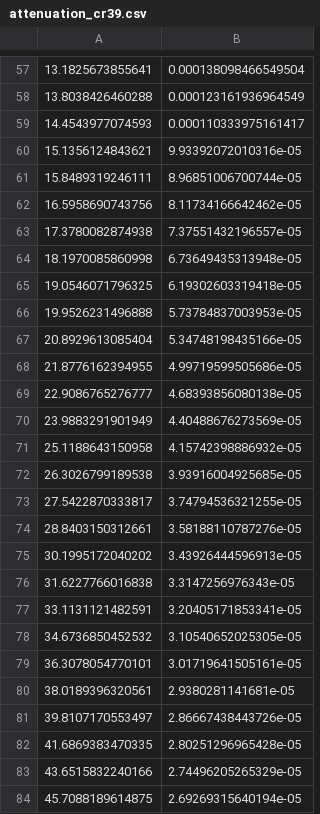
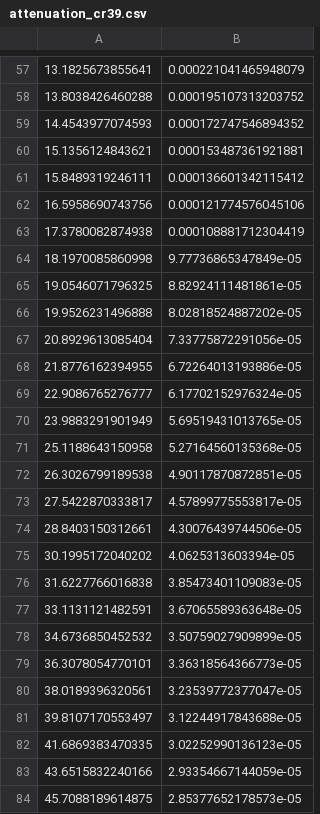
Before and after one commit to jkunimune/kodi-analysis, a CSV file: data/tables/attenuation_cr39.csv, drawn as a sheet; only a part is shown, gaps mark what is left out; the diff covers the shown part only.

```diff
--- a/data/tables/attenuation_cr39.csv
+++ b/data/tables/attenuation_cr39.csv
@@ -57,28 +57,28 @@
-13.1825673855641,0.000138098466549504
-13.8038426460288,0.000123161936964549
-14.4543977074593,0.000110333975161417
-15.1356124843621,9.93392072010316e-05
-15.8489319246111,8.96851006700744e-05
-16.5958690743756,8.11734166642462e-05
-17.3780082874938,7.37551432196557e-05
-18.1970085860998,6.73649435313948e-05
-19.0546071796325,6.19302603319418e-05
-19.9526231496888,5.73784837003953e-05
-20.8929613085404,5.34748198435166e-05
-21.8776162394955,4.99719599505686e-05
-22.9086765276777,4.68393856080138e-05
-23.9883291901949,4.40488676273569e-05
-25.1188643150958,4.15742398886932e-05
-26.3026799189538,3.93916004925685e-05
-27.5422870333817,3.74794536321255e-05
-28.8403150312661,3.58188110787276e-05
-30.1995172040202,3.43926444596913e-05
-31.6227766016838,3.3147256976343e-05
-33.1131121482591,3.20405171853341e-05
-34.6736850452532,3.10540652025305e-05
-36.3078054770101,3.01719641505161e-05
-38.0189396320561,2.9380281141681e-05
-39.8107170553497,2.86667438443726e-05
-41.6869383470335,2.80251296965428e-05
-43.6515832240166,2.74496205265329e-05
-45.7088189614875,2.69269315640194e-05
+13.1825673855641,0.000221041465948079
+13.8038426460288,0.000195107313203752
+14.4543977074593,0.000172747546894352
+15.1356124843621,0.000153487361921881
+15.8489319246111,0.000136601342115412
+16.5958690743756,0.000121774576045106
+17.3780082874938,0.000108881712304419
+18.1970085860998,9.77736865347849e-05
+19.0546071796325,8.82924111481861e-05
+19.9526231496888,8.02818524887202e-05
+20.8929613085404,7.33775872291056e-05
+21.8776162394955,6.72264013193886e-05
+22.9086765276777,6.17702152976324e-05
+23.9883291901949,5.69519431013765e-05
+25.1188643150958,5.27164560135368e-05
+26.3026799189538,4.90117870872851e-05
+27.5422870333817,4.57899775553817e-05
+28.8403150312661,4.30076439744506e-05
+30.1995172040202,4.0625313603394e-05
+31.6227766016838,3.85473401109083e-05
+33.1131121482591,3.67065589363648e-05
+34.6736850452532,3.50759027909899e-05
+36.3078054770101,3.36318564366773e-05
+38.0189396320561,3.23539772377047e-05
+39.8107170553497,3.12244917843688e-05
+41.6869383470335,3.02252990136123e-05
+43.6515832240166,2.93354667144059e-05
+45.7088189614875,2.85377652178573e-05
```
Also changed, not shown: 123 edited cells elsewhere in this file, 8 other files.
